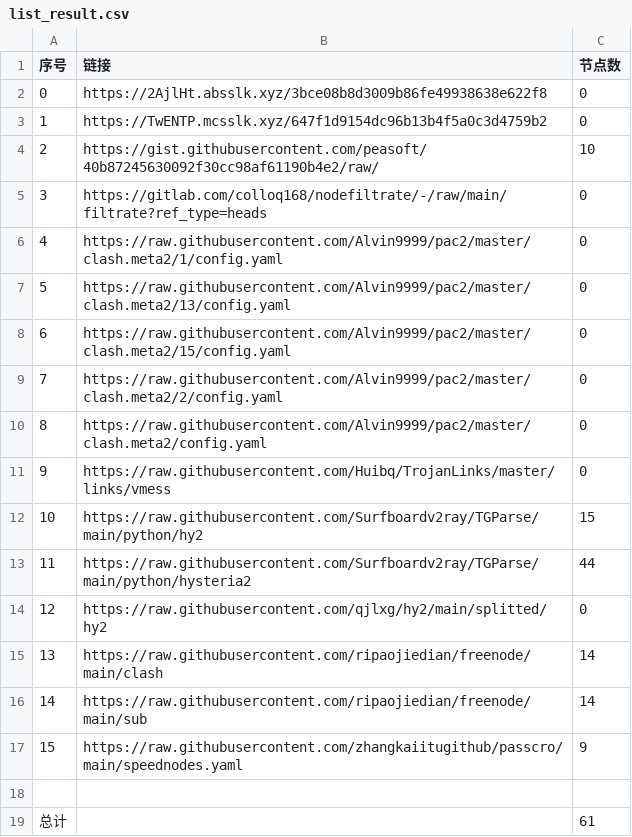
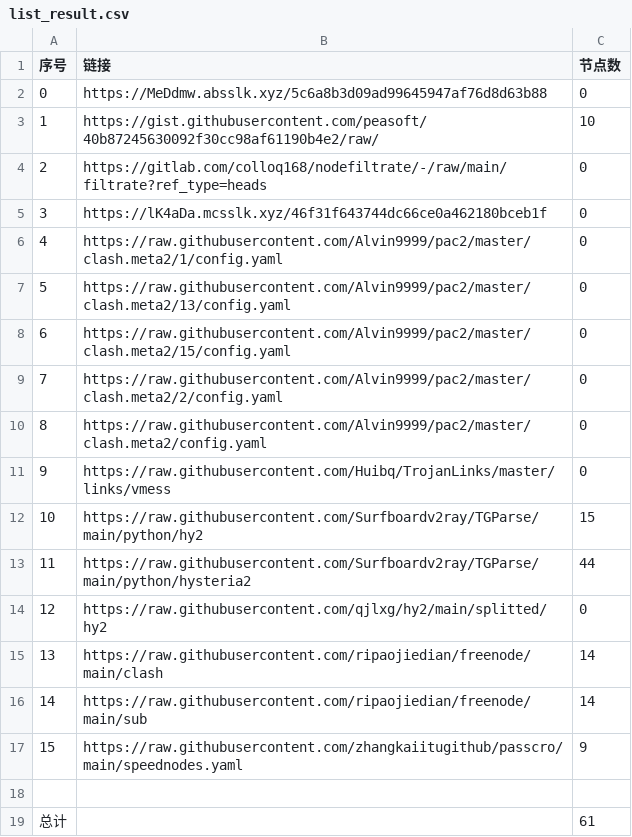
Before and after one commit to 2-civilization/NoMoreWalls, a CSV file: list_result.csv, drawn as a sheet; removed rows and columns are numbered as before the commit, all else as after; the diff names each change by its address in the sheet, - before the commit and + after, or states it on an @@ line.

```diff
--- a/list_result.csv
+++ b/list_result.csv
-row 2: 0 | https://2AjlHt.absslk.xyz/3bce08b8d3009b86fe49938638e622f8 | 0
@@ column A (序号) renumbered between rows 2 and 4 @@
-B2 (链接): https://TwENTP.mcsslk.xyz/647f1d9154dc96b13b4f5a0c3d4759b2
+B2 (链接): https://MeDdmw.absslk.xyz/5c6a8b3d09ad99645947af76d8d63b88
+row 5: 3 | https://lK4aDa.mcsslk.xyz/46f31f643744dc66ce0a462180bceb1f | 0
```
Also changed, not shown: 3 other files.
